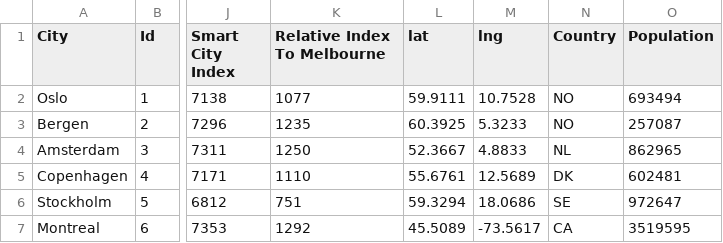
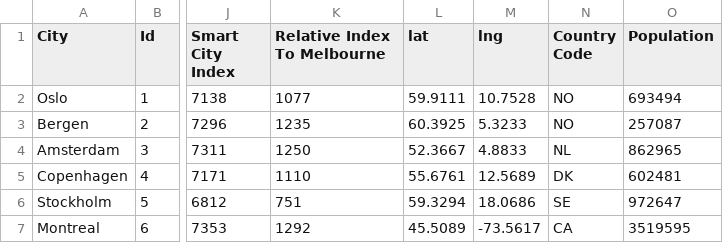
Before and after one commit to BenAbrahamsMonash/FIT3179Assignment2, a CSV file: Final_Smart_Cities.csv, drawn as a sheet; only a part is shown, gaps mark what is left out; the diff names each change by its address in the sheet, - before the commit and + after, or states it on an @@ line.

Commit message:
Update Final_Smart_Cities.csv

```diff
--- a/Final_Smart_Cities.csv
+++ b/Final_Smart_Cities.csv
-N1: Country
+N1: Country Code
```
